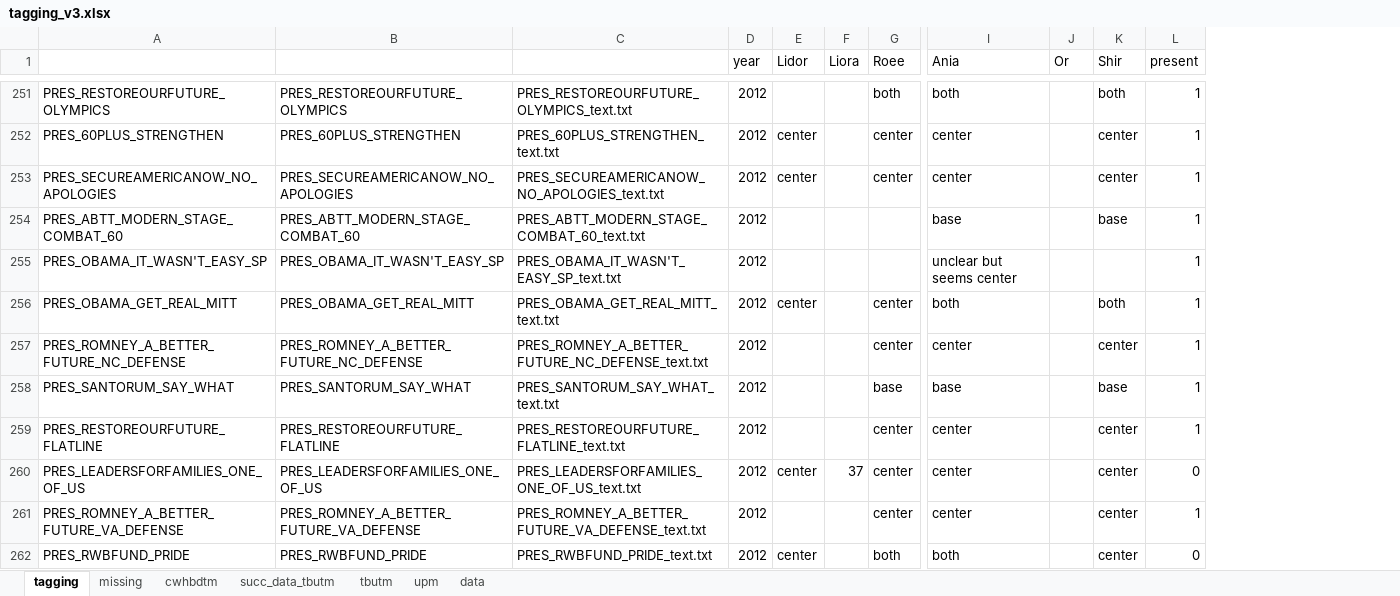
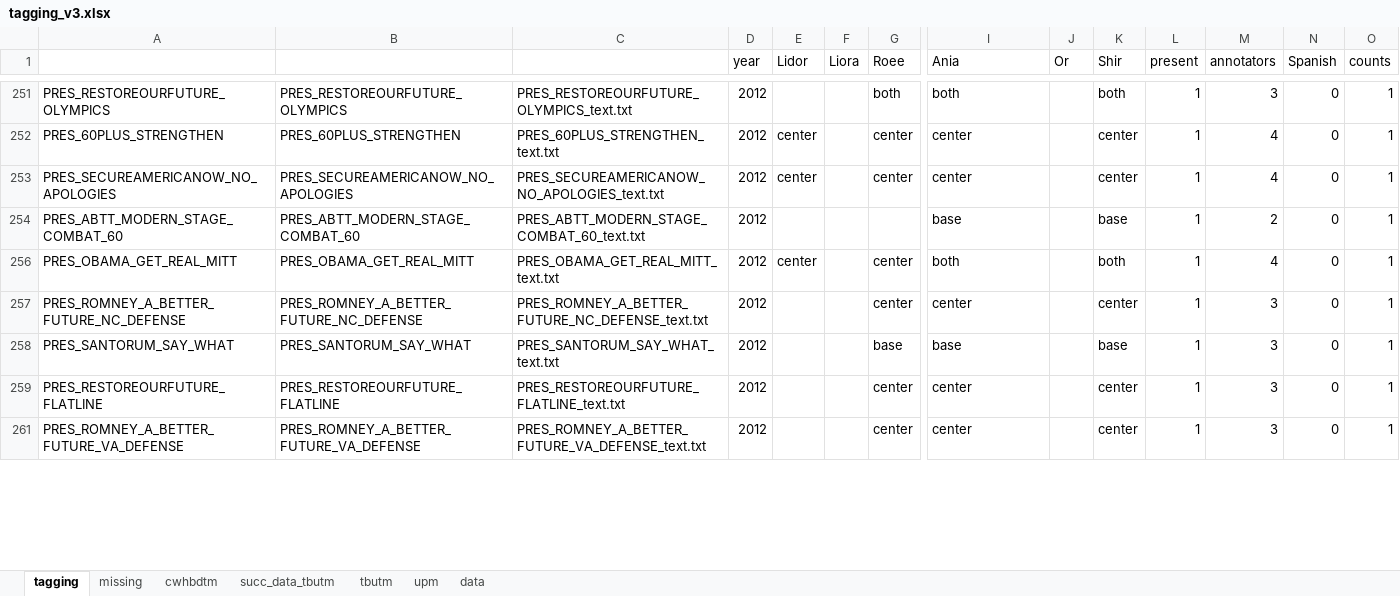
Before and after one commit to unt2tled/political-campaign-project, an Excel workbook: training/data/tagging_v3.xlsx, sheet tagging, drawn as a sheet; only a part is shown, gaps mark what is left out; values as stored, in another font and other column widths than the file's, no borders; removed rows and columns are numbered as before the commit, all else as after; rows hold the shown columns only; the diff covers the shown part only; the diff names each change by its address in the sheet, - before the commit and + after, or states it on an @@ line.

Commit message:
new files and updates
log of results from 030622 1523pm of 3-Labels with split text for all tags with definite direction.
Added new_parser.py for a format of the text files as one csv file with the texts.

```diff
--- a/training/data/tagging_v3.xlsx (sheet tagging)
+++ b/training/data/tagging_v3.xlsx (sheet tagging)
+column M (annotators), rows 251-261: 3 | 4 | 4 | 2 | 4 | 3 | 3 | 3 | 3
+column N (Spanish), rows 251-261: all 0
+column O (counts), rows 251-261: all 1
-row 255: PRES_OBAMA_IT_WASN'T_EASY_SP | PRES_OBAMA_IT_WASN'T_EASY_SP | PRES_OBAMA_IT_WASN'T_EASY_SP_text.txt | 2012 |  |  |  | unclear but seems center |  |  | 1
-row 260: PRES_LEADERSFORFAMILIES_ONE_OF_US | PRES_LEADERSFORFAMILIES_ONE_OF_US | PRES_LEADERSFORFAMILIES_ONE_OF_US_text.txt | 2012 | center | 37 | center | center |  | center | 0
-row 262: PRES_RWBFUND_PRIDE | PRES_RWBFUND_PRIDE | PRES_RWBFUND_PRIDE_text.txt | 2012 | center |  | both | both |  | center | 0
```
Also changed, not shown: 63 removed rows elsewhere in this sheet, hidden cells, 4 other files.
